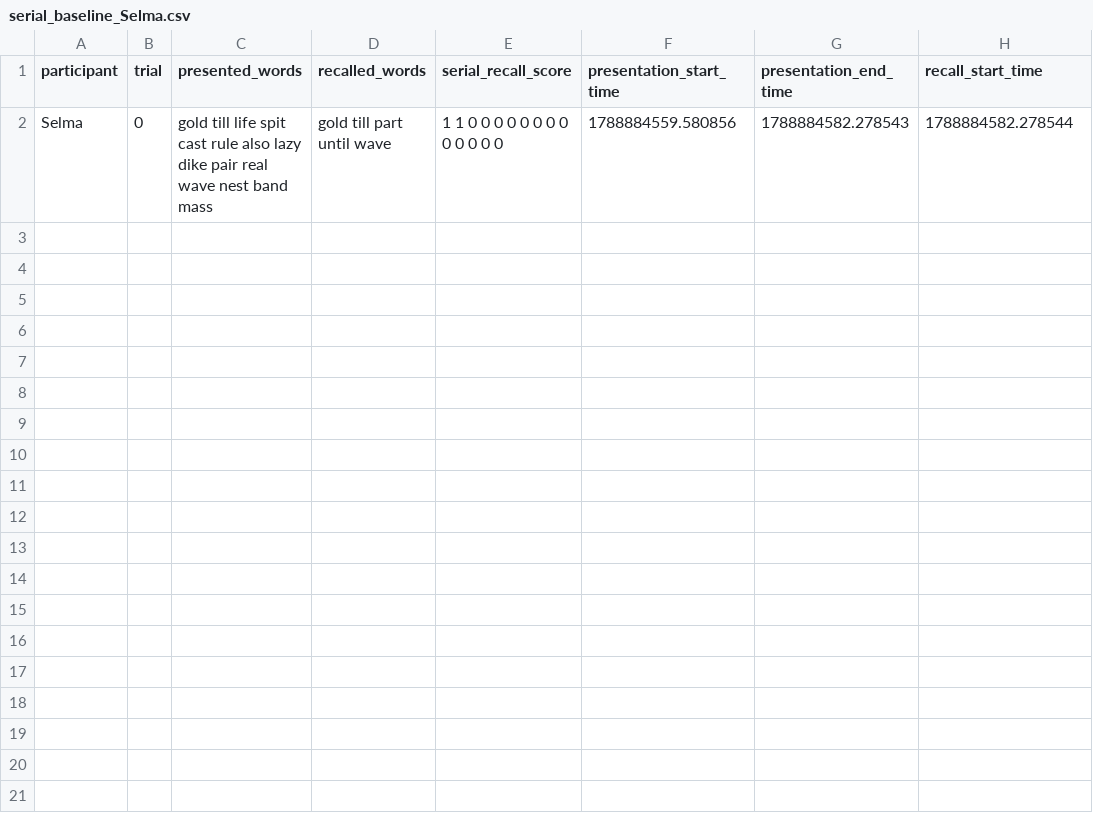
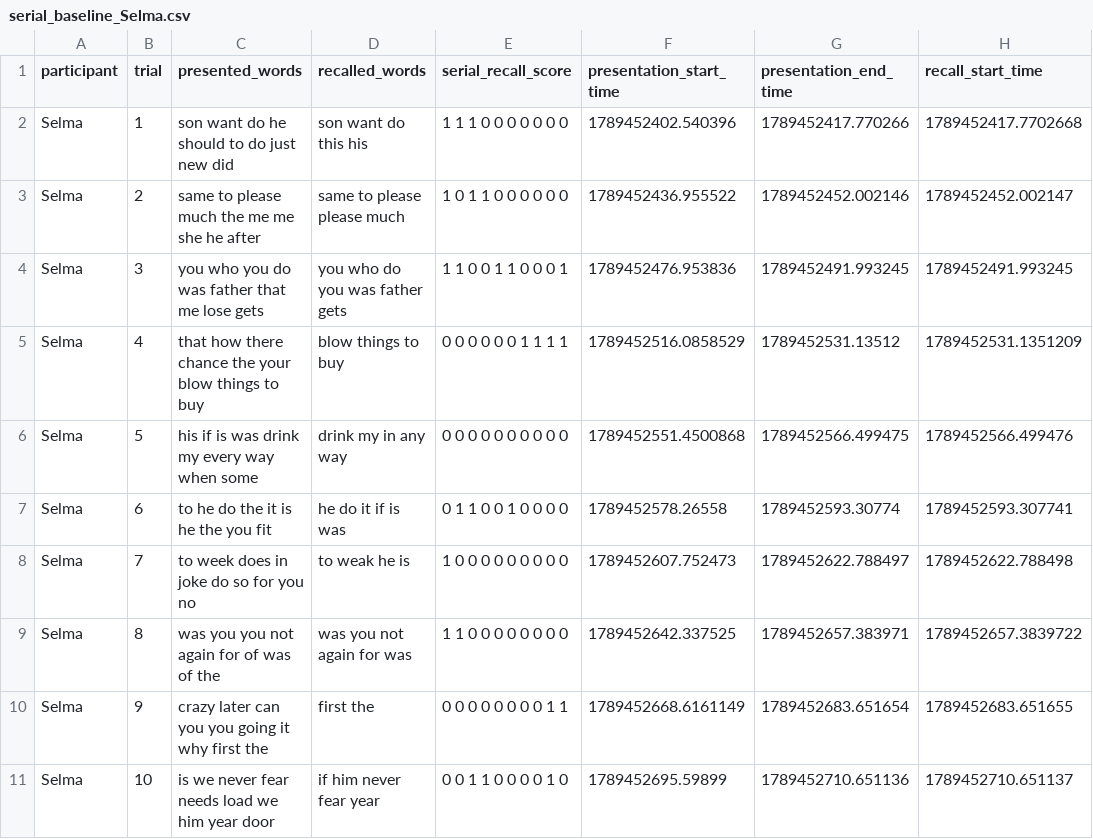
Before and after one commit to katinka314/HumanCog-Miniproject1, a CSV file: Result/serial_baseline_Selma.csv, drawn as a sheet.

Commit message:
mit data - wuhu done!

```diff
--- a/Result/serial_baseline_Selma.csv
+++ b/Result/serial_baseline_Selma.csv
@@ -1,2 +1,11 @@
 participant,trial,presented_words,recalled_words,serial_recall_score,presentation_start_time,presentation_end_time,recall_start_time
-Selma,0,gold till life spit cast rule also lazy dike pair real wave nest band mass,gold till part until wave  ,1 1 0 0 0 0 0 0 0 0 0 0 0 0 0,1788884559.580856,1788884582.278543,1788884582.278544
+Selma,1,son want do he should to do just new did,son want do this his     ,1 1 1 0 0 0 0 0 0 0,1789452402.540396,1789452417.770266,1789452417.7702668
+Selma,2,same to please much the me me she he after,same to please please much      ,1 0 1 1 0 0 0 0 0 0,1789452436.955522,1789452452.002146,1789452452.002147
+Selma,3,you who you do was father that me lose gets,you who do you was father    gets,1 1 0 0 1 1 0 0 0 1,1789452476.953836,1789452491.993245,1789452491.993245
+Selma,4,that how there chance the your blow things to buy,      blow things to buy,0 0 0 0 0 0 1 1 1 1,1789452516.0858529,1789452531.13512,1789452531.1351209
+Selma,5,his if is was drink my every way when some,     drink my in any way,0 0 0 0 0 0 0 0 0 0,1789452551.4500868,1789452566.499475,1789452566.499476
+Selma,6,to he do the it is he the you fit, he do it if is was   ,0 1 1 0 0 1 0 0 0 0,1789452578.26558,1789452593.30774,1789452593.307741
+Selma,7,to week does in joke do so for you no,to weak he is      ,1 0 0 0 0 0 0 0 0 0,1789452607.752473,1789452622.788497,1789452622.788498
+Selma,8,was you you not again for of was of the,was you not again for was    ,1 1 0 0 0 0 0 0 0 0,1789452642.337525,1789452657.383971,1789452657.3839722
+Selma,9,crazy later can you you going it why first the,        first the,0 0 0 0 0 0 0 0 1 1,1789452668.6161149,1789452683.651654,1789452683.651655
+Selma,10,is we never fear needs load we him year door,if him never fear     year ,0 0 1 1 0 0 0 0 1 0,1789452695.59899,1789452710.651136,1789452710.651137
```
Also changed, not shown: 3 other files.
